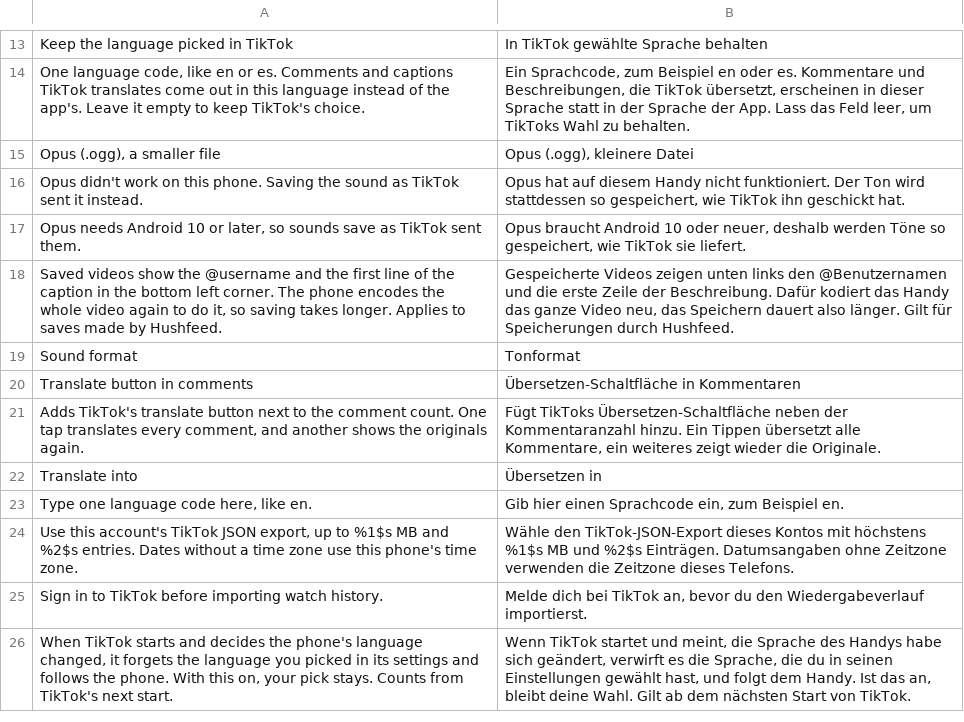
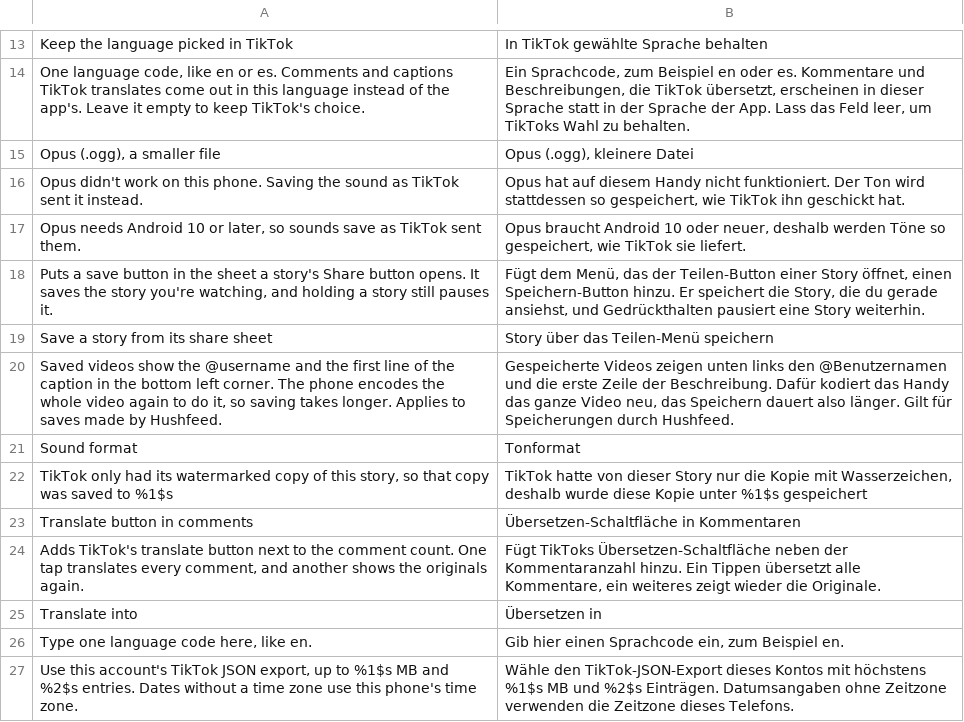
Before and after one commit to Nezumi-2711/HushFeed, a TSV file: extensions/tiktok/src/main/l10n/de.tsv, drawn as a sheet; only a part is shown, gaps mark what is left out; the shorter side is filled out with more unchanged rows.

```diff
--- a/extensions/tiktok/src/main/l10n/de.tsv
+++ b/extensions/tiktok/src/main/l10n/de.tsv
@@ -17,4 +17,7 @@ Opus didn't work on this phone. Saving the sound as TikTok sent it instead.	Opus
 Opus needs Android 10 or later, so sounds save as TikTok sent them.	Opus braucht Android 10 oder neuer, deshalb werden Töne so gespeichert, wie TikTok sie liefert.
+Puts a save button in the sheet a story's Share button opens. It saves the story you're watching, and holding a story still pauses it.	Fügt dem Menü, das der Teilen-Button einer Story öffnet, einen Speichern-Button hinzu. Er speichert die Story, die du gerade ansiehst, und Gedrückthalten pausiert eine Story weiterhin.
+Save a story from its share sheet	Story über das Teilen-Menü speichern
 Saved videos show the @username and the first line of the caption in the bottom left corner. The phone encodes the whole video again to do it, so saving takes longer. Applies to saves made by Hushfeed.	Gespeicherte Videos zeigen unten links den @Benutzernamen und die erste Zeile der Beschreibung. Dafür kodiert das Handy das ganze Video neu, das Speichern dauert also länger. Gilt für Speicherungen durch Hushfeed.
 Sound format	Tonformat
+TikTok only had its watermarked copy of this story, so that copy was saved to %1$s	TikTok hatte von dieser Story nur die Kopie mit Wasserzeichen, deshalb wurde diese Kopie unter %1$s gespeichert
 Translate button in comments	Übersetzen-Schaltfläche in Kommentaren
```
Also changed, not shown: extensions/tiktok/src/main/l10n/az.tsv, extensions/tiktok/src/main/l10n/es.tsv, 18 other files.
